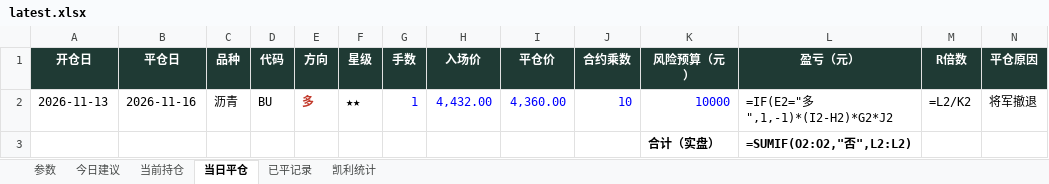
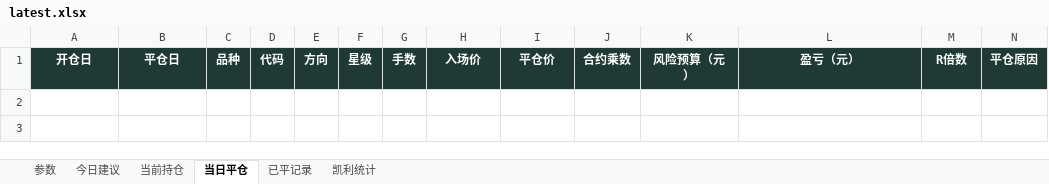
Before and after one commit to yuherantrader-glitch/futures-board, an Excel workbook: latest.xlsx, sheet 当日平仓, drawn as a sheet; only a part is shown; values as stored, in another font and other column widths than the file's, no borders; formulas without a stored value are shown as written; rows hold the shown columns only; the diff names each change by its address in the sheet, - before the commit and + after, or states it on an @@ line.

```diff
--- a/latest.xlsx (sheet 当日平仓)
+++ b/latest.xlsx (sheet 当日平仓)
-row 2: 2026-11-13 | 2026-11-16 | 沥青 | BU | 多 | ★★ | 1 | 4,432.00 | 4,360.00 | 10 | 10000 | =IF(E2="多",1,-1)*(I2-H2)*G2*J2 | =L2/K2 | 将军撤退
-row 3:  |  |  |  |  |  |  |  |  |  | 合计（实盘） | =SUMIF(O2:O2,"否",L2:L2)
```
Also changed, not shown: sheet 今日建议, sheet 当前持仓, sheet 参数, 4 other files.
